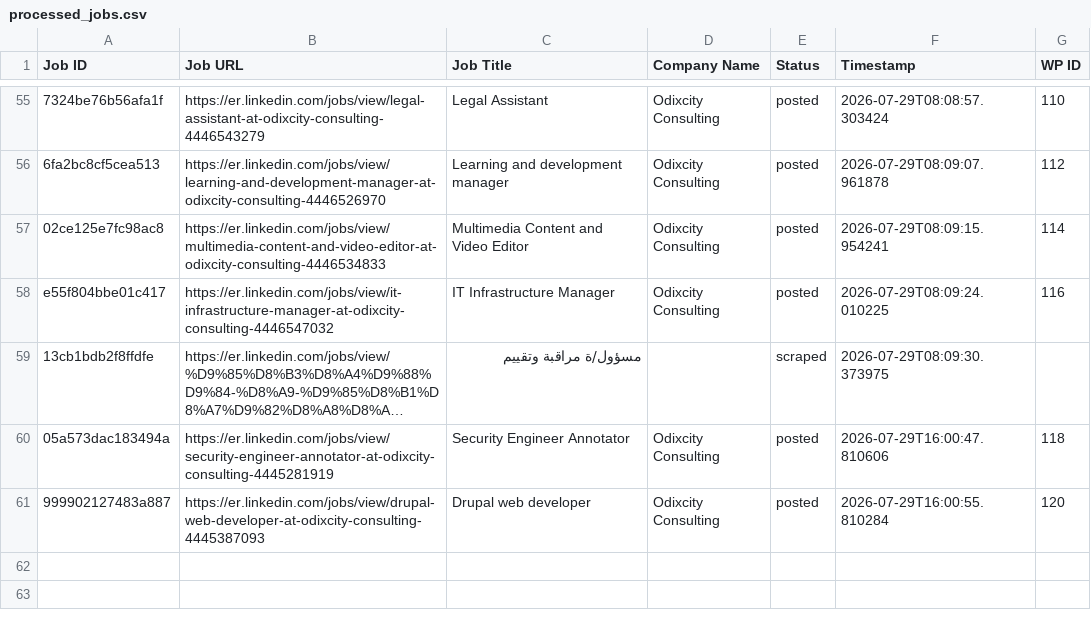
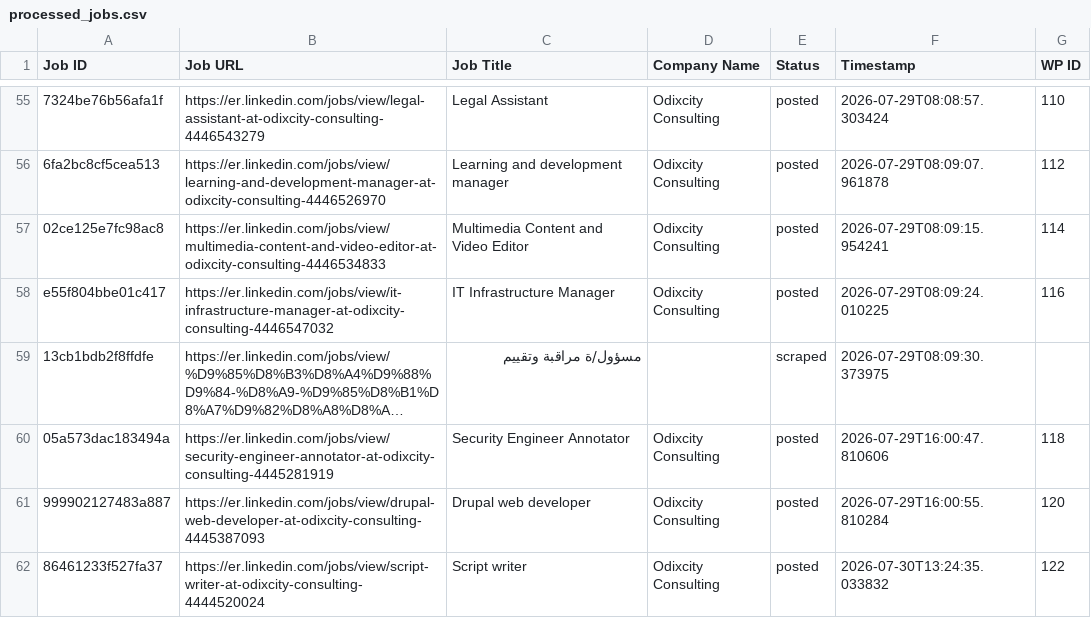
Before and after one commit to innovationinc2000/er, a CSV file: processed_jobs.csv, drawn as a sheet; only a part is shown, gaps mark what is left out; long unchanged cells end in ….

```diff
--- a/processed_jobs.csv
+++ b/processed_jobs.csv
@@ -62 +62,2 @@ e55f804bbe01c417,https://er.linkedin.com/jobs/view/it-infrastructure-manager-at-
 999902127483a887,https://er.linkedin.com/jobs/view/drupal-web-developer-at-odixcity-consulting-4445387093,Drupal web developer,Odixcity Consulting,posted,2026-07-29T16:00:55.810284,120
+86461233f527fa37,https://er.linkedin.com/jobs/view/script-writer-at-odixcity-consulting-4444520024,Script writer,Odixcity Consulting,posted,2026-07-30T13:24:35.033832,122
```
